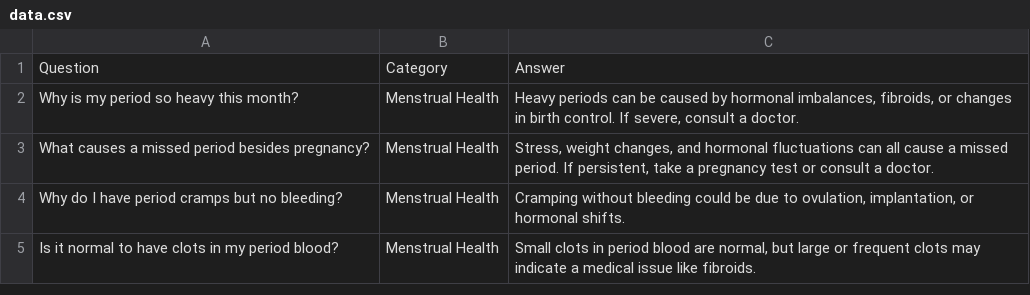
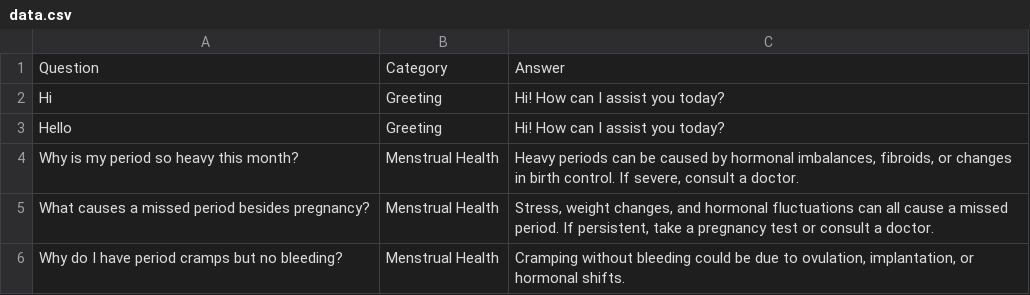
Before and after one commit to anderson895/HERHEALTH, a CSV file: static/assets/datasets/data.csv, drawn as a sheet; only a part is shown; the shorter side is filled out with more unchanged rows.

Commit message:
update

```diff
--- a/static/assets/datasets/data.csv
+++ b/static/assets/datasets/data.csv
@@ -1,2 +1,4 @@
 Question,Category,Answer
+Hi,Greeting,Hi! How can I assist you today?
+Hello,Greeting,Hi! How can I assist you today?
 Why is my period so heavy this month?,Menstrual Health,"Heavy periods can be caused by hormonal imbalances, fibroids, or changes in birth control. If severe, consult a doctor."
```
